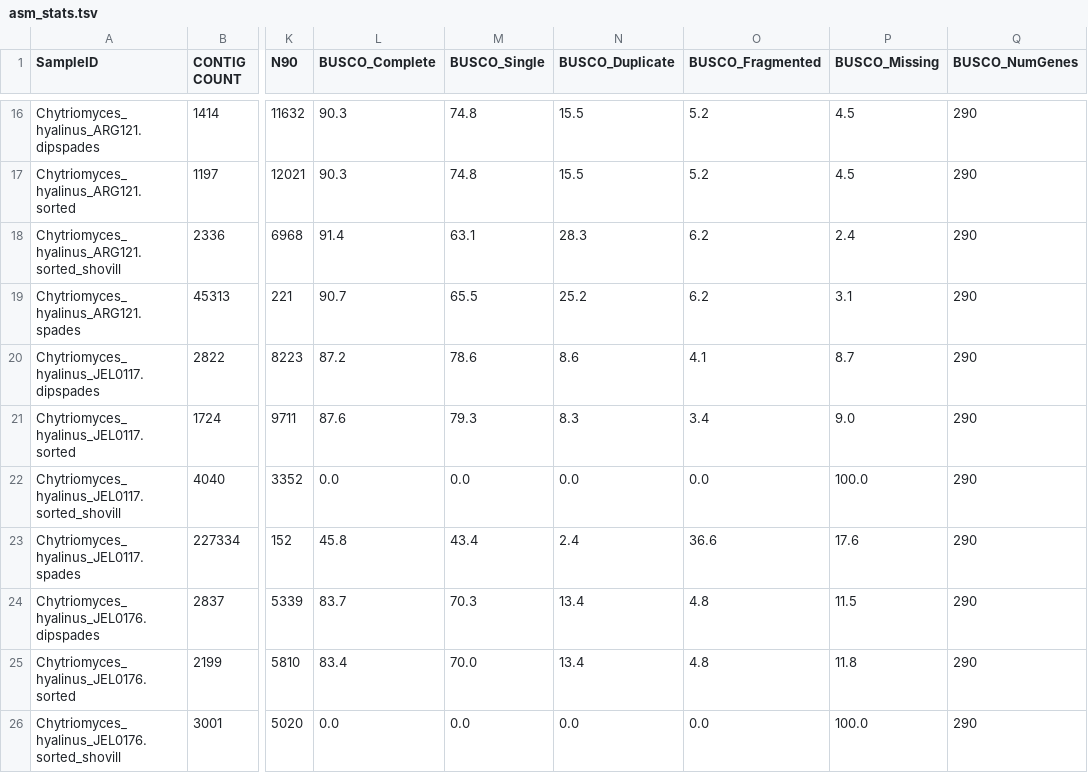
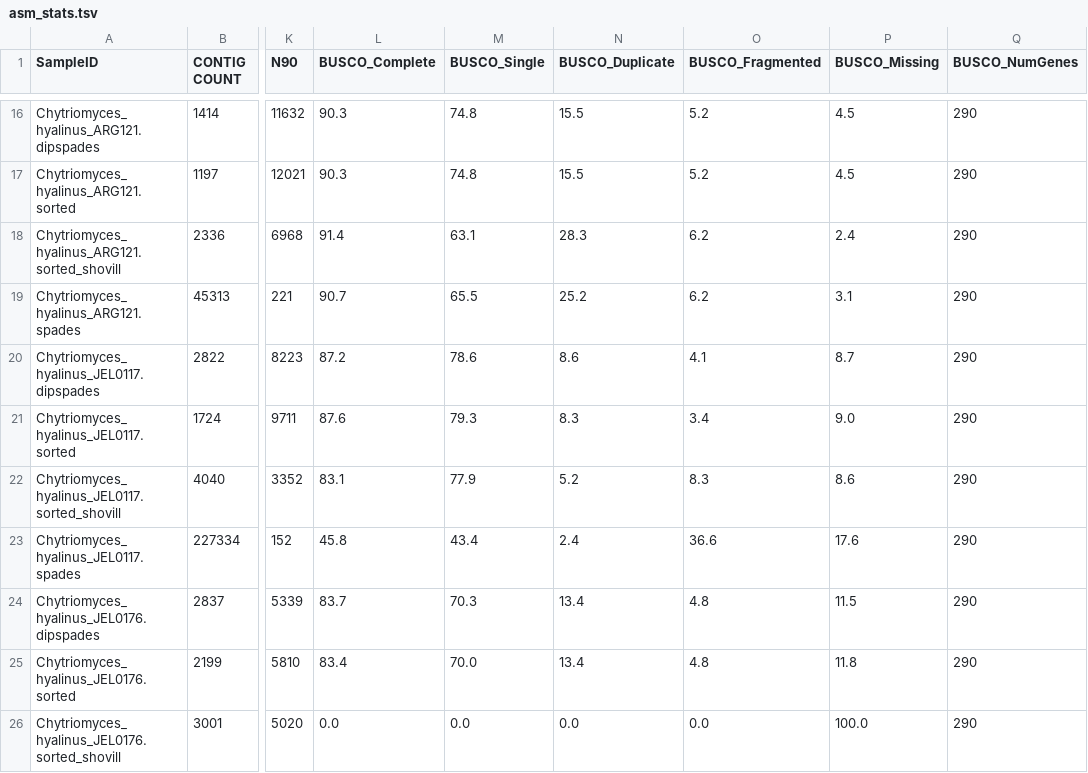
Before and after one commit to stajichlab/Chytrid_Phylogenomics, a TSV file: LCG/Assembly/asm_stats.tsv, drawn as a sheet; only a part is shown, gaps mark what is left out; the diff names each change by its address in the sheet, - before the commit and + after, or states it on an @@ line.

Commit message:
added a broken one

```diff
--- a/LCG/Assembly/asm_stats.tsv
+++ b/LCG/Assembly/asm_stats.tsv
-L22 (BUSCO_Complete): 0.0
+L22 (BUSCO_Complete): 83.1
-M22 (BUSCO_Single): 0.0
+M22 (BUSCO_Single): 77.9
-N22 (BUSCO_Duplicate): 0.0
+N22 (BUSCO_Duplicate): 5.2
-O22 (BUSCO_Fragmented): 0.0
+O22 (BUSCO_Fragmented): 8.3
-P22 (BUSCO_Missing): 100.0
+P22 (BUSCO_Missing): 8.6
```
